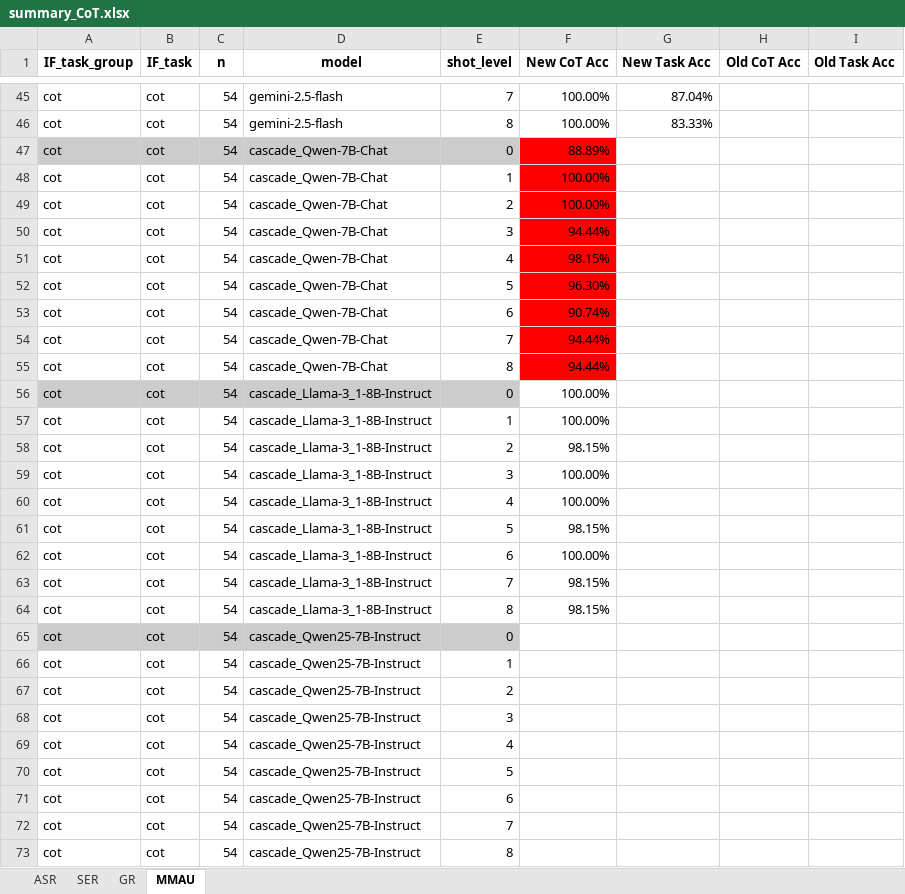
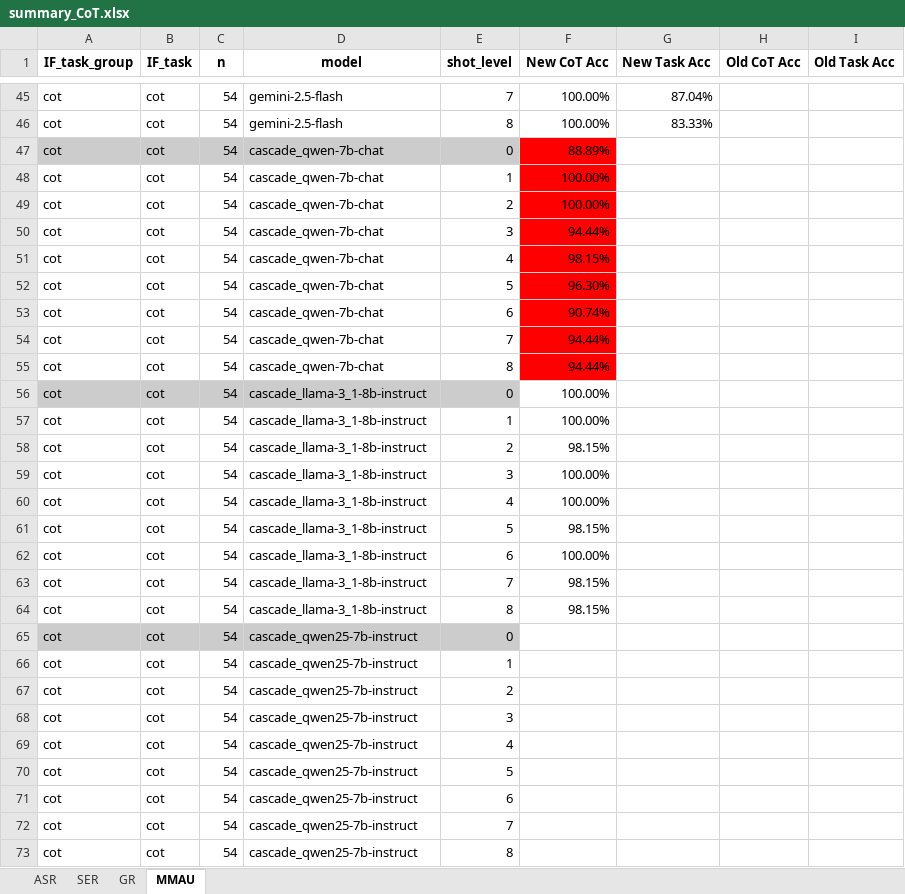
Before and after one commit to yenting-biao/MAI-2025-Fall-Final-Project-Group-3, an Excel workbook: analysis/2026/summary_CoT.xlsx, sheet MMAU, drawn as a sheet; only a part is shown, gaps mark what is left out; values as stored, in another font and other column widths than the file's, no borders; charts and pictures not drawn; the diff names each change by its address in the sheet, - before the commit and + after, or states it on an @@ line.

```diff
--- a/analysis/2026/summary_CoT.xlsx (sheet MMAU)
+++ b/analysis/2026/summary_CoT.xlsx (sheet MMAU)
-D47:D55 (model): cascade_Qwen-7B-Chat
+D47:D55 (model): cascade_qwen-7b-chat
-D56:D64 (model): cascade_Llama-3_1-8B-Instruct
+D56:D64 (model): cascade_llama-3_1-8b-instruct
-D65:D73 (model): cascade_Qwen25-7B-Instruct
+D65:D73 (model): cascade_qwen25-7b-instruct
```
Also changed, not shown: sheet SER, sheet GR, sheet ASR, 19 other files.
